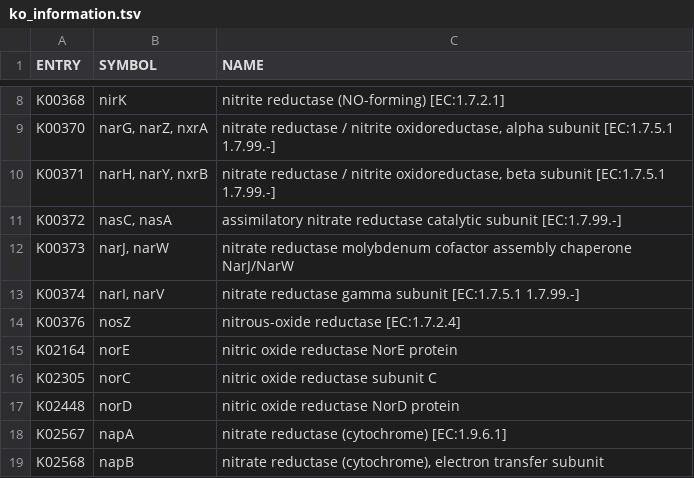
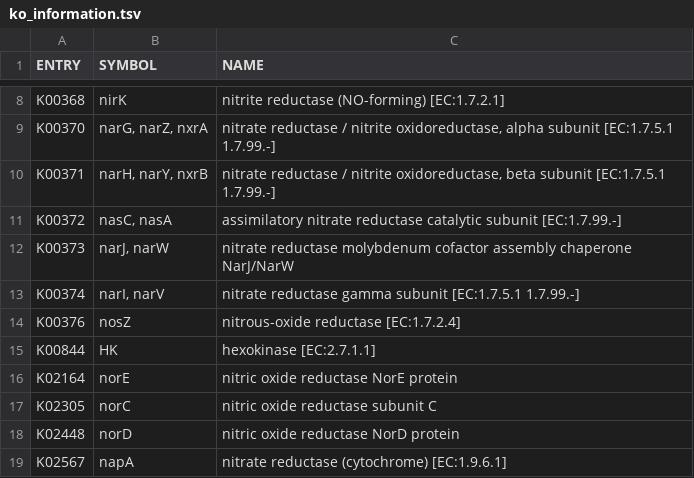
Before and after one commit to AddisonHowe/soil-ko-wrangling, a TSV file: data/ko_information.tsv, drawn as a sheet; only a part is shown, gaps mark what is left out; the shorter side is filled out with more unchanged rows.

```diff
--- a/data/ko_information.tsv
+++ b/data/ko_information.tsv
@@ -14,2 +14,3 @@ K00374	narI, narV	nitrate reductase gamma subunit [EC:1.7.5.1 1.7.99.-]
 K00376	nosZ	nitrous-oxide reductase [EC:1.7.2.4]
+K00844	HK	hexokinase [EC:2.7.1.1]
 K02164	norE	nitric oxide reductase NorE protein
```
Also changed, not shown: data/taxid_to_accnum.csv, data/taxid_to_scaffold.csv, 15 other files.
